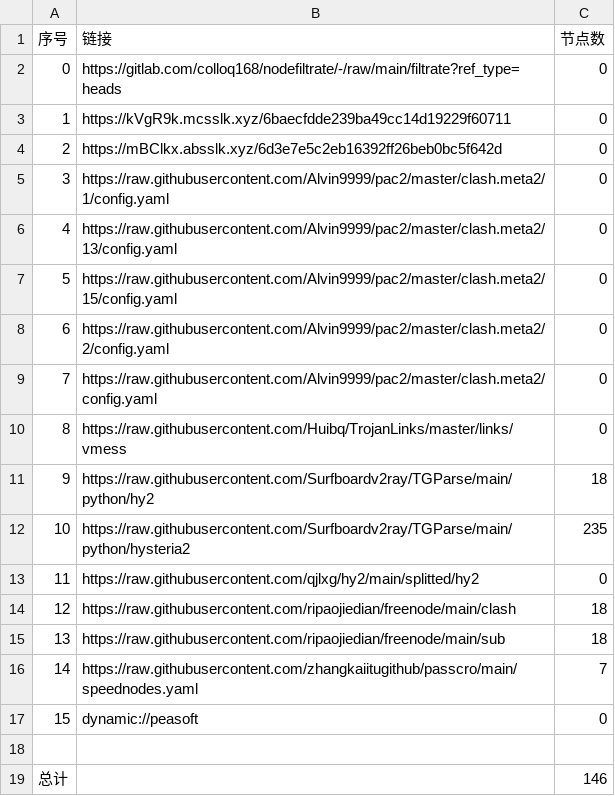
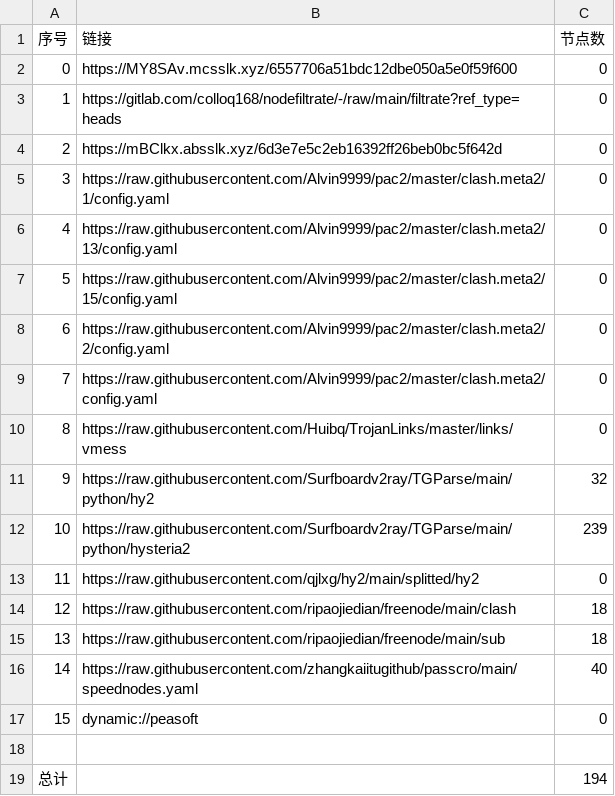
Before and after one commit to CJHCSM/AutoMergePublicNodes, a CSV file: list_result.csv, drawn as a sheet.

```diff
--- a/list_result.csv
+++ b/list_result.csv
@@ -1,4 +1,4 @@
 序号,链接,节点数
-0,https://gitlab.com/colloq168/nodefiltrate/-/raw/main/filtrate?ref_type=heads,0
-1,https://kVgR9k.mcsslk.xyz/6baecfdde239ba49cc14d19229f60711,0
+0,https://MY8SAv.mcsslk.xyz/6557706a51bdc12dbe050a5e0f59f600,0
+1,https://gitlab.com/colloq168/nodefiltrate/-/raw/main/filtrate?ref_type=heads,0
 2,https://mBClkx.absslk.xyz/6d3e7e5c2eb16392ff26beb0bc5f642d,0
@@ -10,4 +10,4 @@
 8,https://raw.githubusercontent.com/Huibq/TrojanLinks/master/links/vmess,0
-9,https://raw.githubusercontent.com/Surfboardv2ray/TGParse/main/python/hy2,18
-10,https://raw.githubusercontent.com/Surfboardv2ray/TGParse/main/python/hysteria2,235
+9,https://raw.githubusercontent.com/Surfboardv2ray/TGParse/main/python/hy2,32
+10,https://raw.githubusercontent.com/Surfboardv2ray/TGParse/main/python/hysteria2,239
 11,https://raw.githubusercontent.com/qjlxg/hy2/main/splitted/hy2,0
@@ -15,5 +15,5 @@
 13,https://raw.githubusercontent.com/ripaojiedian/freenode/main/sub,18
-14,https://raw.githubusercontent.com/zhangkaiitugithub/passcro/main/speednodes.yaml,7
+14,https://raw.githubusercontent.com/zhangkaiitugithub/passcro/main/speednodes.yaml,40
 15,dynamic://peasoft,0
 
-总计,,146
+总计,,194
```
Also changed, not shown: 14 other files.
